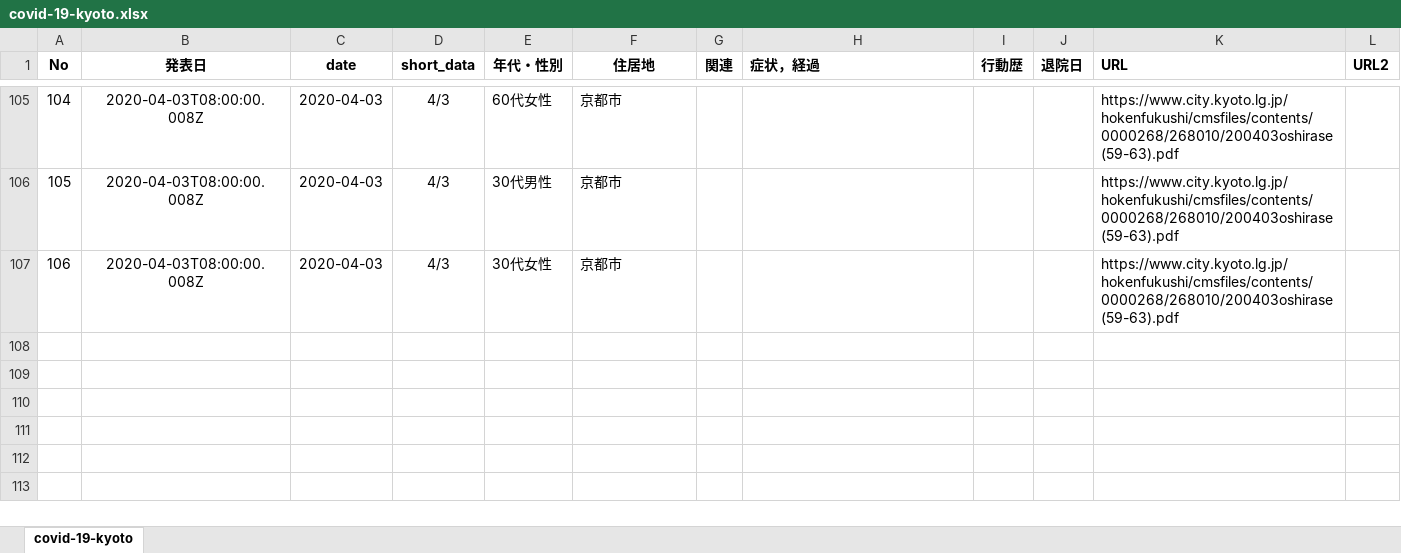
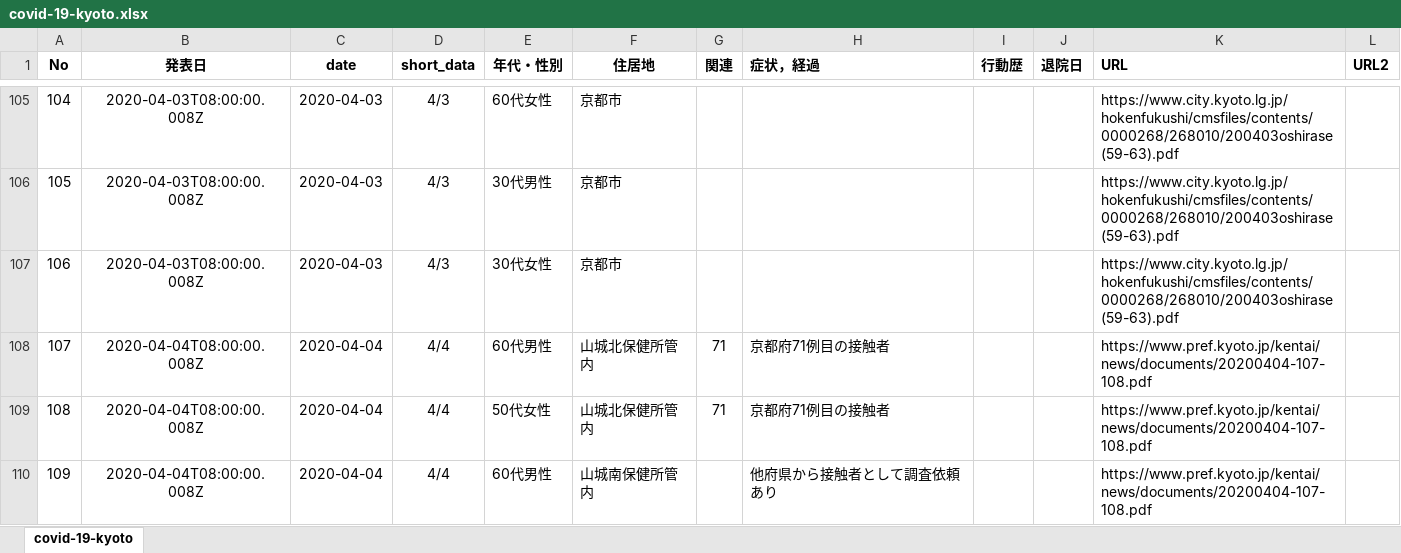
Before and after one commit to yasuhitoinoue/covid19-kyoto, an Excel workbook: data/covid-19-kyoto.xlsx, sheet covid-19-kyoto, drawn as a sheet; only a part is shown, gaps mark what is left out; values as stored, in another font and other column widths than the file's, no borders; the diff names each change by its address in the sheet, - before the commit and + after, or states it on an @@ line.

```diff
--- a/data/covid-19-kyoto.xlsx (sheet covid-19-kyoto)
+++ b/data/covid-19-kyoto.xlsx (sheet covid-19-kyoto)
+row 108: 107 | 2020-04-04T08:00:00.008Z | 2020-04-04 | 4/4 | 60代男性 | 山城北保健所管内 | 71 | 京都府71例目の接触者 |  |  | https://www.pref.kyoto.jp/kentai/news/documents/20200404-107-108.pdf
+row 109: 108 | 2020-04-04T08:00:00.008Z | 2020-04-04 | 4/4 | 50代女性 | 山城北保健所管内 | 71 | 京都府71例目の接触者 |  |  | https://www.pref.kyoto.jp/kentai/news/documents/20200404-107-108.pdf
+row 110: 109 | 2020-04-04T08:00:00.008Z | 2020-04-04 | 4/4 | 60代男性 | 山城南保健所管内 |  | 他府県から接触者として調査依頼あり |  |  | https://www.pref.kyoto.jp/kentai/news/documents/20200404-107-108.pdf
```
Also changed, not shown: 2 other files.
